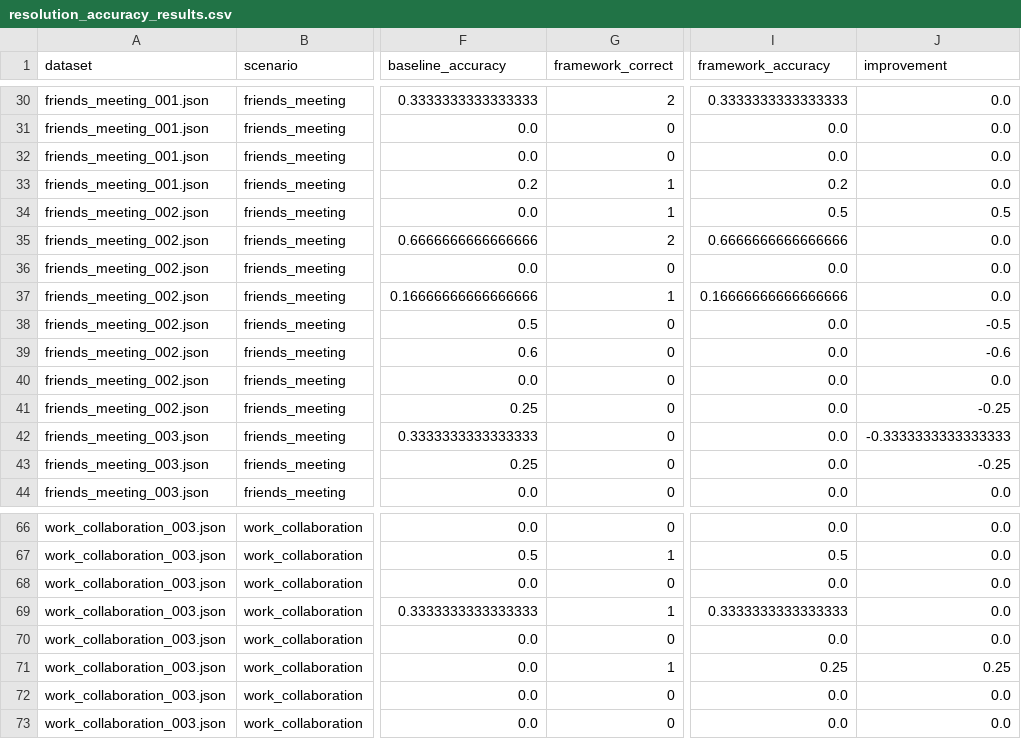
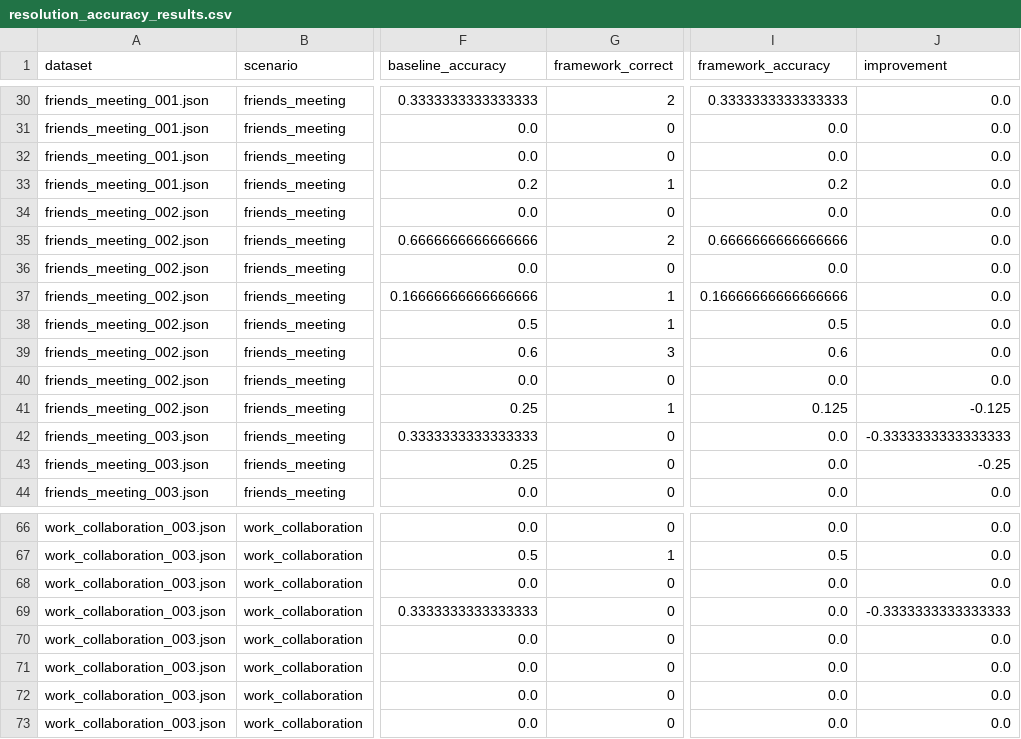
Before and after one commit to tanmay-1srivastava/lexicon-framework, a CSV file: evaluation/results/resolution_accuracy_results.csv, drawn as a sheet; only a part is shown, gaps mark what is left out; the diff covers the shown part only; the diff names each change by its address in the sheet, - before the commit and + after, or states it on an @@ line.

```diff
--- a/evaluation/results/resolution_accuracy_results.csv
+++ b/evaluation/results/resolution_accuracy_results.csv
-G34 (framework_correct): 1
+G34 (framework_correct): 0
-I34 (framework_accuracy): 0.5
+I34 (framework_accuracy): 0.0
-J34 (improvement): 0.5
+J34 (improvement): 0.0
-G38 (framework_correct): 0
+G38 (framework_correct): 1
-I38 (framework_accuracy): 0.0
+I38 (framework_accuracy): 0.5
-J38 (improvement): -0.5
+J38 (improvement): 0.0
-G39 (framework_correct): 0
+G39 (framework_correct): 3
-I39 (framework_accuracy): 0.0
+I39 (framework_accuracy): 0.6
-J39 (improvement): -0.6
+J39 (improvement): 0.0
-G41 (framework_correct): 0
+G41 (framework_correct): 1
-I41 (framework_accuracy): 0.0
+I41 (framework_accuracy): 0.125
-J41 (improvement): -0.25
+J41 (improvement): -0.125
-G69 (framework_correct): 1
+G69 (framework_correct): 0
-I69 (framework_accuracy): 0.3333333333333333
+I69 (framework_accuracy): 0.0
-J69 (improvement): 0.0
+J69 (improvement): -0.3333333333333333
-G71 (framework_correct): 1
+G71 (framework_correct): 0
-I71 (framework_accuracy): 0.25
+I71 (framework_accuracy): 0.0
-J71 (improvement): 0.25
+J71 (improvement): 0.0
```
Also changed, not shown: 28 edited cells elsewhere in this file, evaluation/results/query_filtering_results.csv, 41 other files.
